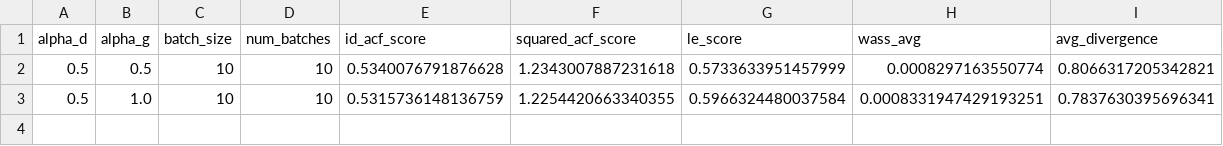
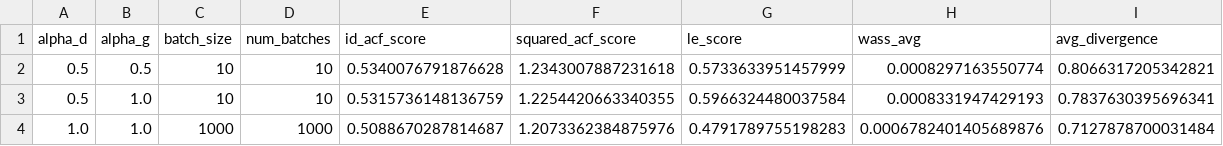
Before and after one commit to Henrywils0n/QuantGAN, a CSV file: metrics/post_test_metrics.csv, drawn as a sheet.

```diff
--- a/metrics/post_test_metrics.csv
+++ b/metrics/post_test_metrics.csv
@@ -2,2 +2,3 @@ alpha_d,alpha_g,batch_size,num_batches,id_acf_score,squared_acf_score,le_score,w
 0.5,0.5,10,10,0.5340076791876628,1.2343007887231618,0.5733633951457999,0.0008297163550774,0.8066317205342821
-0.5,1.0,10,10,0.5315736148136759,1.2254420663340355,0.5966324480037584,0.0008331947429193251,0.7837630395696341
+0.5,1.0,10,10,0.5315736148136759,1.2254420663340355,0.5966324480037584,0.0008331947429193,0.7837630395696341
+1.0,1.0,1000,1000,0.5088670287814687,1.2073362384875976,0.4791789755198283,0.0006782401405689876,0.7127878700031484
```
Also changed, not shown: metrics/final_test_metrics.csv, metrics/pre_test_metrics.csv, 30 other files.
